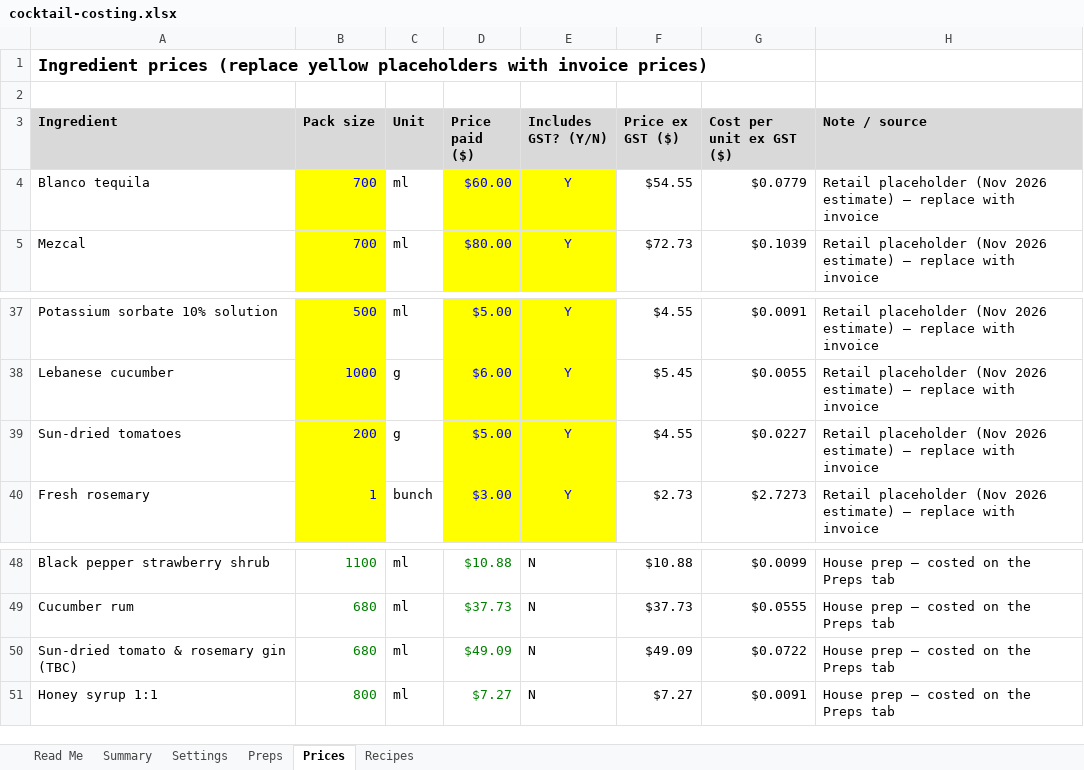
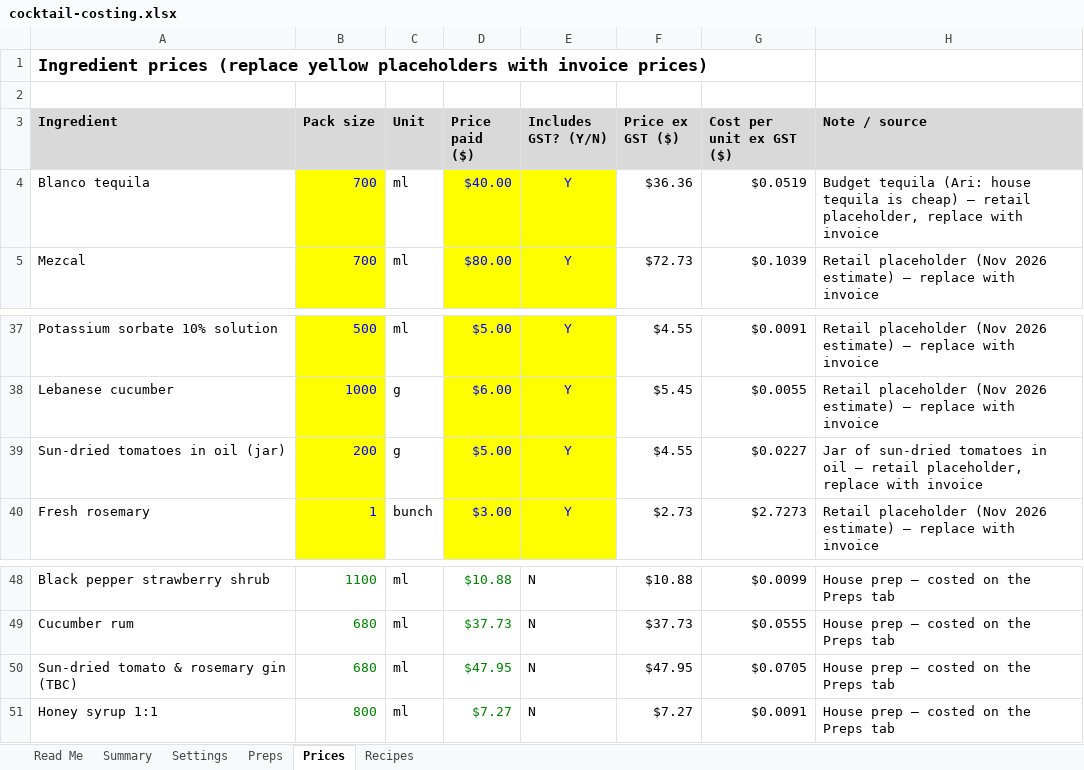
Before and after one commit to ArianKalantari1/cobber, an Excel workbook: docs/menu/cocktail-costing.xlsx, sheet Prices, drawn as a sheet; only a part is shown, gaps mark what is left out; values as stored, in another font and other column widths than the file's, no borders; the diff names each change by its address in the sheet, - before the commit and + after, or states it on an @@ line.

```diff
--- a/docs/menu/cocktail-costing.xlsx (sheet Prices)
+++ b/docs/menu/cocktail-costing.xlsx (sheet Prices)
-D4 (Price paid ($)): $60.00
+D4 (Price paid ($)): $40.00
-F4 (Price ex GST ($)): $54.55
+F4 (Price ex GST ($)): $36.36
-G4 (Cost per unit ex GST ($)): $0.0779
+G4 (Cost per unit ex GST ($)): $0.0519
-H4 (Note / source): Retail placeholder (Nov 2026 estimate) – replace with…
+H4 (Note / source): Budget tequila (Ari: house tequila is cheap) – retail placeholder, replace with…
-A39 (Ingredient): Sun-dried tomatoes
+A39 (Ingredient): Sun-dried tomatoes in oil (jar)
-H39 (Note / source): Retail placeholder (Nov 2026 estimate) – replace with…
+H39 (Note / source): Jar of sun-dried tomatoes in oil – retail placeholder, replace with…
-D50 (Price paid ($)): $49.09
+D50 (Price paid ($)): $47.95
-F50 (Price ex GST ($)): $49.09
+F50 (Price ex GST ($)): $47.95
-G50 (Cost per unit ex GST ($)): $0.0722
+G50 (Cost per unit ex GST ($)): $0.0705
```
Also changed, not shown: sheet Summary, sheet Preps, sheet Recipes.
